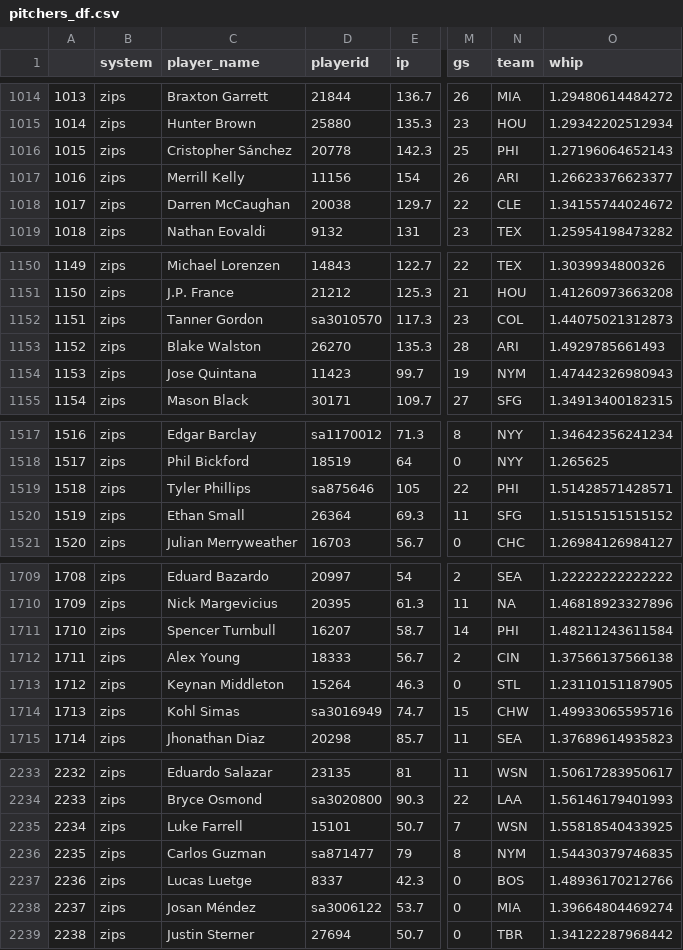
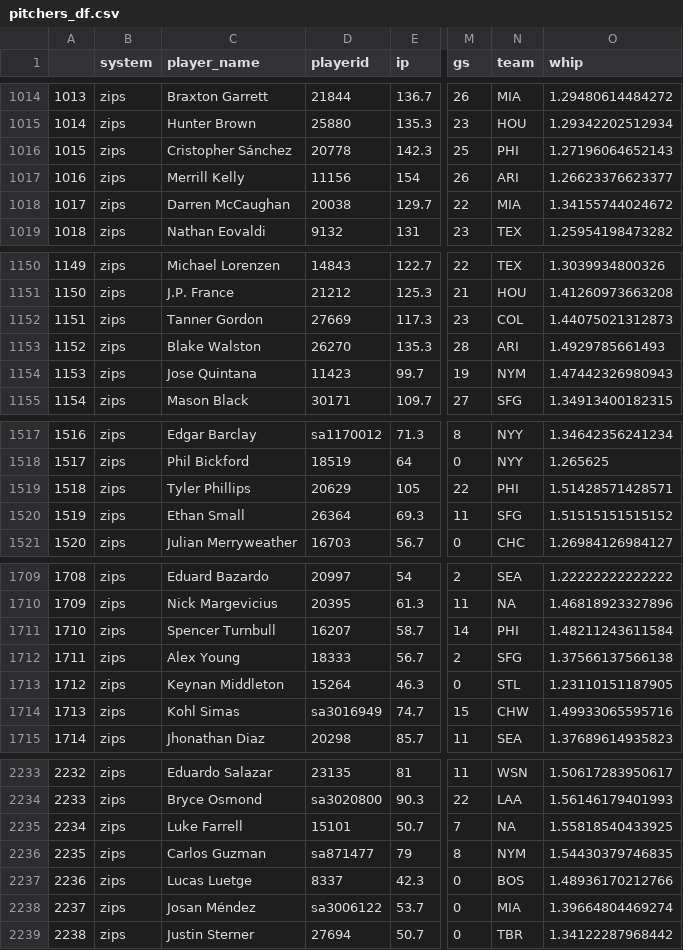
Before and after one commit to bdidds2/Betting, a CSV file: ottoneu/pitchers_df.csv, drawn as a sheet; only a part is shown, gaps mark what is left out; the diff covers the shown part only; the diff names each change by its address in the sheet, - before the commit and + after, or states it on an @@ line.

```diff
--- a/ottoneu/pitchers_df.csv
+++ b/ottoneu/pitchers_df.csv
-N1018 (team): CLE
+N1018 (team): MIA
-D1152 (playerid): sa3010570
+D1152 (playerid): 27669
-D1519 (playerid): sa875646
+D1519 (playerid): 20629
-N1712 (team): CIN
+N1712 (team): SFG
-N2235 (team): WSN
+N2235 (team): NA
```
Also changed, not shown: 5 moved rows, 18 edited cells and row numbers in column A elsewhere in this file, ottoneu/all_hitters.csv, ottoneu/bum_bum_pitchers.csv, 4 other files.
